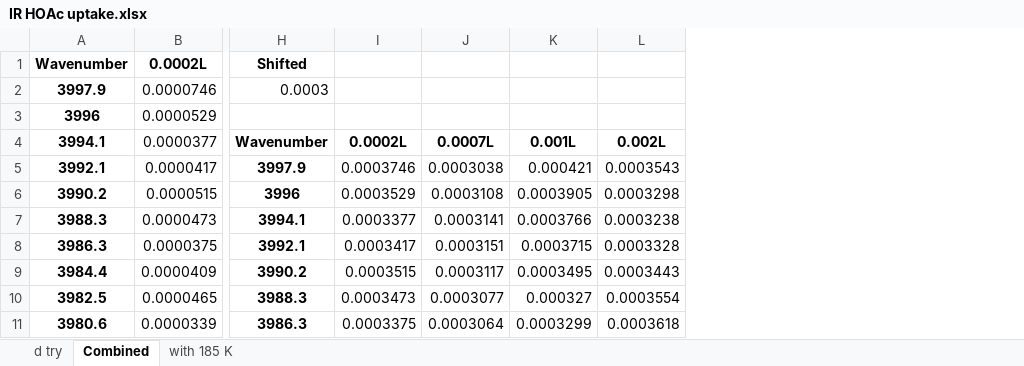
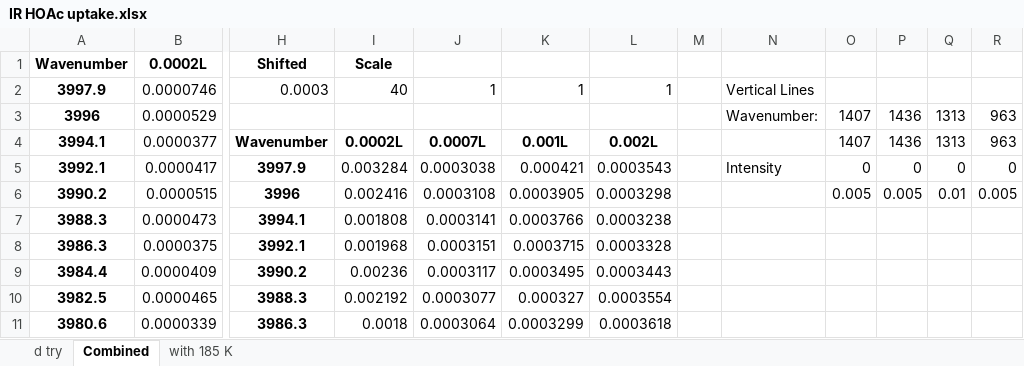
Before and after one commit to mannyfin/IRAS, an Excel workbook: HOAc work/Pt(100)/IR chamber/Pt100 acetic acid seq anneal/IR HOAc uptake.xlsx, sheet Combined, drawn as a sheet; only a part is shown, gaps mark what is left out; values as stored, in another font and other column widths than the file's, no borders; charts and pictures not drawn; removed rows and columns are numbered as before the commit, all else as after; the diff names each change by its address in the sheet, - before the commit and + after, or states it on an @@ line.

Commit message:
calcs for theta

```diff
--- a/HOAc work/Pt(100)/IR chamber/Pt100 acetic acid seq anneal/IR HOAc uptake.xlsx (sheet Combined)
+++ b/HOAc work/Pt(100)/IR chamber/Pt100 acetic acid seq anneal/IR HOAc uptake.xlsx (sheet Combined)
-column I, rows 4-11: 0.0002L | 0.0003746 | 0.0003529 | 0.0003377 | 0.0003417 | 0.0003515 | 0.0003473 | 0.0003375
+column I (Scale), rows 2-11: 40 |  | 0.0002L | 0.003284 | 0.002416 | 0.001808 | 0.001968 | 0.00236 | 0.002192 | 0.0018
+column M, empty
+column N, rows 2-5: Vertical Lines | Wavenumber: |  | Intensity
+column O, rows 3-6: 1407 | 1407 | 0 | 0.005
+column P, rows 3-6: 1436 | 1436 | 0 | 0.005
+column Q, rows 3-6: 1313 | 1313 | 0 | 0.01
+column R, rows 3-6: 963 | 963 | 0 | 0.005
-J2: (empty)
+J2: 1
-K2: (empty)
+K2: 1
-L2: (empty)
+L2: 1
```
Also changed, not shown: formulas that keep their value, charts or pictures.
